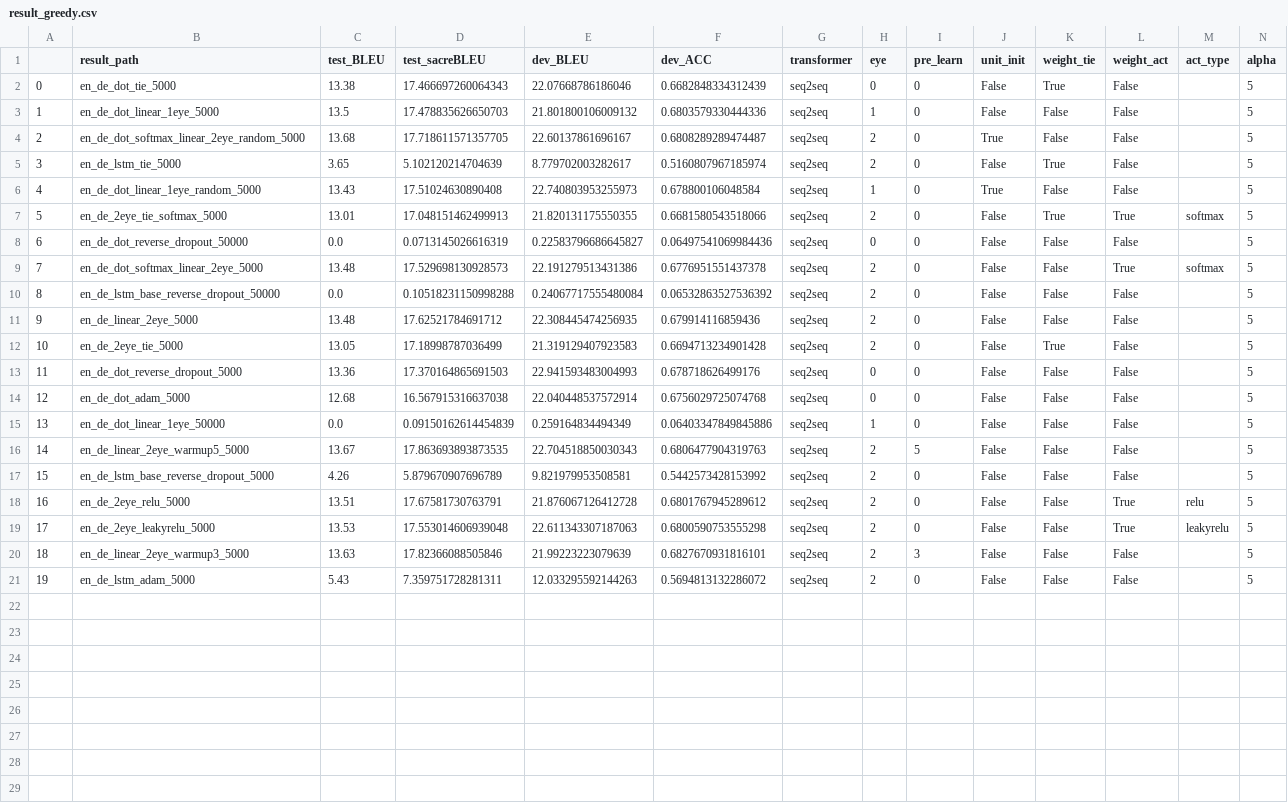
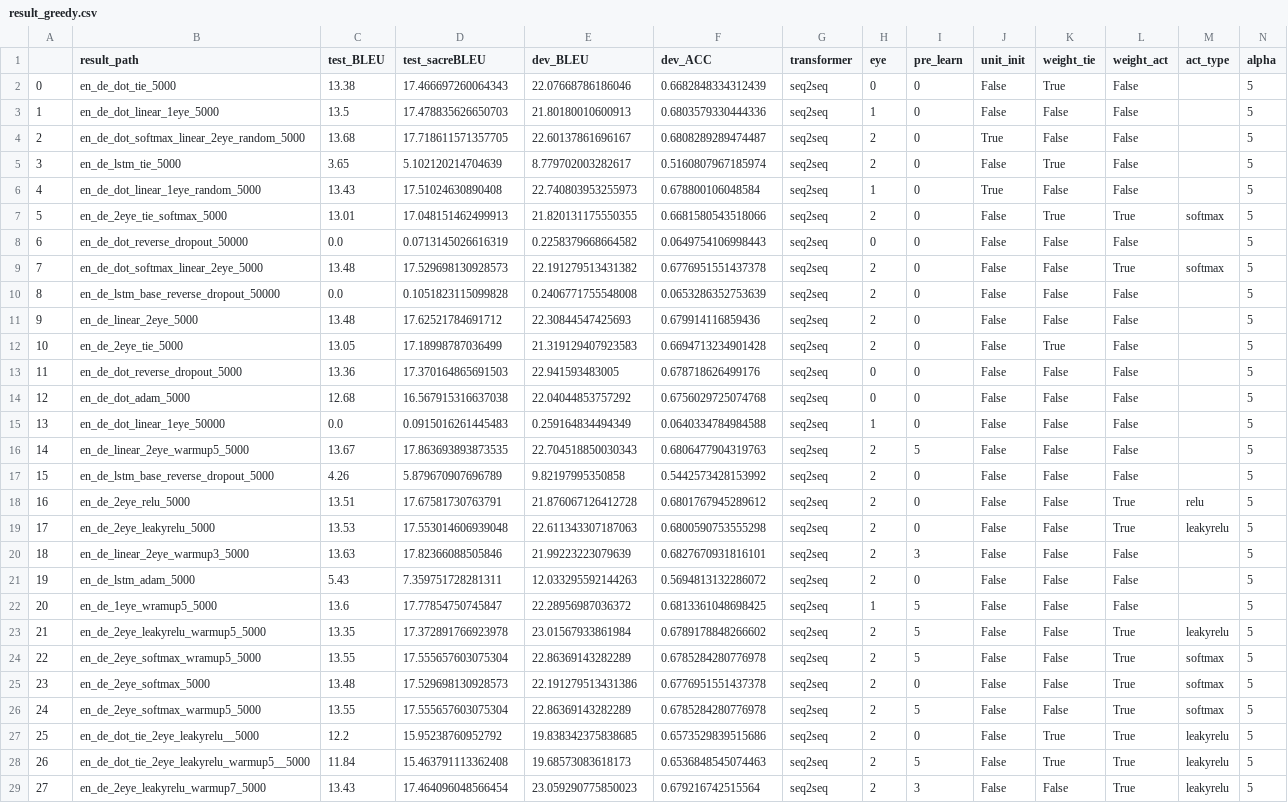
Before and after one commit to KimGyunYeop/UnitLinearAtt, a CSV file: result_greedy.csv, drawn as a sheet; only a part is shown; rows hold the shown columns only; the diff names each change by its address in the sheet, - before the commit and + after, or states it on an @@ line.

```diff
--- a/result_greedy.csv
+++ b/result_greedy.csv
-E3 (dev_BLEU): 21.801800106009132
+E3 (dev_BLEU): 21.80180010600913
-E8 (dev_BLEU): 0.22583796686645827
+E8 (dev_BLEU): 0.2258379668664582
-F8 (dev_ACC): 0.06497541069984436
+F8 (dev_ACC): 0.0649754106998443
-E9 (dev_BLEU): 22.191279513431386
+E9 (dev_BLEU): 22.191279513431382
-D10 (test_sacreBLEU): 0.10518231150998288
+D10 (test_sacreBLEU): 0.1051823115099828
-E10 (dev_BLEU): 0.24067717555480084
+E10 (dev_BLEU): 0.2406771755548008
-F10 (dev_ACC): 0.06532863527536392
+F10 (dev_ACC): 0.0653286352753639
-E11 (dev_BLEU): 22.308445474256935
+E11 (dev_BLEU): 22.30844547425693
-E13 (dev_BLEU): 22.941593483004993
+E13 (dev_BLEU): 22.941593483005
-E14 (dev_BLEU): 22.040448537572914
+E14 (dev_BLEU): 22.04044853757292
-D15 (test_sacreBLEU): 0.09150162614454839
+D15 (test_sacreBLEU): 0.0915016261445483
-F15 (dev_ACC): 0.06403347849845886
+F15 (dev_ACC): 0.0640334784984588
-E17 (dev_BLEU): 9.821979953508581
+E17 (dev_BLEU): 9.82197995350858
+row 22: 20 | en_de_1eye_wramup5_5000 | 13.6 | 17.77854750745847 | 22.28956987036372 | 0.6813361048698425 | seq2seq | 1 | 5 | False | False | False |  | 5
+row 23: 21 | en_de_2eye_leakyrelu_warmup5_5000 | 13.35 | 17.372891766923978 | 23.01567933861984 | 0.6789178848266602 | seq2seq | 2 | 5 | False | False | True | leakyrelu | 5
+row 24: 22 | en_de_2eye_softmax_wramup5_5000 | 13.55 | 17.555657603075304 | 22.86369143282289 | 0.6785284280776978 | seq2seq | 2 | 5 | False | False | True | softmax | 5
+row 25: 23 | en_de_2eye_softmax_5000 | 13.48 | 17.529698130928573 | 22.191279513431386 | 0.6776951551437378 | seq2seq | 2 | 0 | False | False | True | softmax | 5
+row 26: 24 | en_de_2eye_softmax_warmup5_5000 | 13.55 | 17.555657603075304 | 22.86369143282289 | 0.6785284280776978 | seq2seq | 2 | 5 | False | False | True | softmax | 5
+row 27: 25 | en_de_dot_tie_2eye_leakyrelu__5000 | 12.2 | 15.95238760952792 | 19.838342375838685 | 0.6573529839515686 | seq2seq | 2 | 0 | False | True | True | leakyrelu | 5
+row 28: 26 | en_de_dot_tie_2eye_leakyrelu_warmup5__5000 | 11.84 | 15.463791113362408 | 19.68573083618173 | 0.6536848545074463 | seq2seq | 2 | 5 | False | True | True | leakyrelu | 5
+row 29: 27 | en_de_2eye_leakyrelu_warmup7_5000 | 13.43 | 17.464096048566454 | 23.059290775850023 | 0.679216742515564 | seq2seq | 2 | 3 | False | False | True | leakyrelu | 5
```
Also changed, not shown: result.csv, 4 other files.
